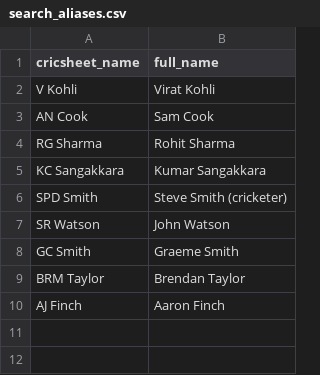
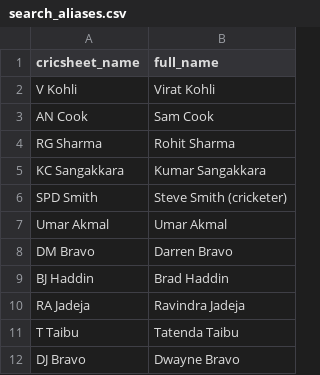
Before and after one commit to mmrayyan2005-dev/cricket-analytics_-, a CSV file: search_aliases.csv, drawn as a sheet.

Commit message:
Update search_aliases.csv

```diff
--- a/search_aliases.csv
+++ b/search_aliases.csv
@@ -6,5 +6,7 @@ KC Sangakkara,Kumar Sangakkara
 SPD Smith,Steve Smith (cricketer)
-SR Watson,John Watson
-GC Smith,Graeme Smith
-BRM Taylor,Brendan Taylor
-AJ Finch,Aaron Finch
+Umar Akmal,Umar Akmal
+DM Bravo,Darren Bravo
+BJ Haddin,Brad Haddin
+RA Jadeja,Ravindra Jadeja
+T Taibu,Tatenda Taibu
+DJ Bravo,Dwayne Bravo
```
